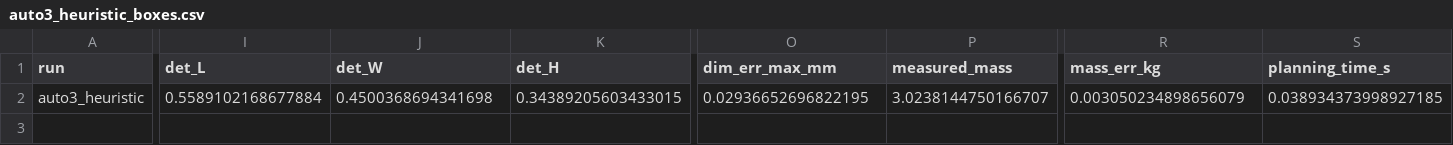
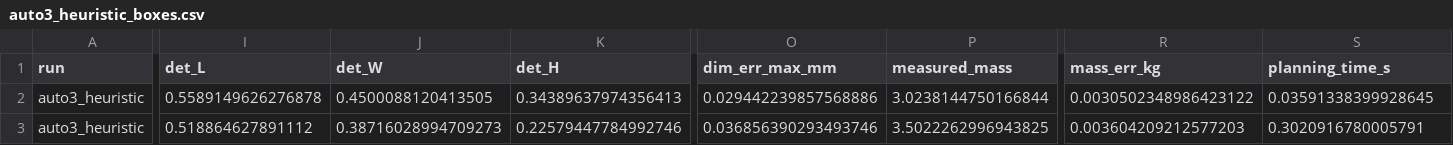
Before and after one commit to JaisalJain/palletizer, a CSV file: results/auto3_heuristic_boxes.csv, drawn as a sheet; only a part is shown, gaps mark what is left out; rows hold the shown columns only; the diff covers the shown part only; the diff names each change by its address in the sheet, - before the commit and + after, or states it on an @@ line.

```diff
--- a/results/auto3_heuristic_boxes.csv
+++ b/results/auto3_heuristic_boxes.csv
-I2 (det_L): 0.5589102168677884
+I2 (det_L): 0.5589149626276878
-J2 (det_W): 0.4500368694341698
+J2 (det_W): 0.4500088120413505
-K2 (det_H): 0.34389205603433015
+K2 (det_H): 0.34389637974356413
-O2 (dim_err_max_mm): 0.02936652696822195
+O2 (dim_err_max_mm): 0.029442239857568886
-P2 (measured_mass): 3.0238144750166707
+P2 (measured_mass): 3.0238144750166844
-R2 (mass_err_kg): 0.003050234898656079
+R2 (mass_err_kg): 0.0030502348986423122
-S2 (planning_time_s): 0.038934373998927185
+S2 (planning_time_s): 0.03591338399928645
+row 3: auto3_heuristic | 0.518864627891112 | 0.38716028994709273 | 0.22579447784992746 | 0.036856390293493746 | 3.5022262996943825 | 0.003604209212577203 | 0.3020916780005791
```
Also changed, not shown: 8 edited cells elsewhere in this file, results/perception_eval.csv, results/pick_place_test.csv, 2 other files.
